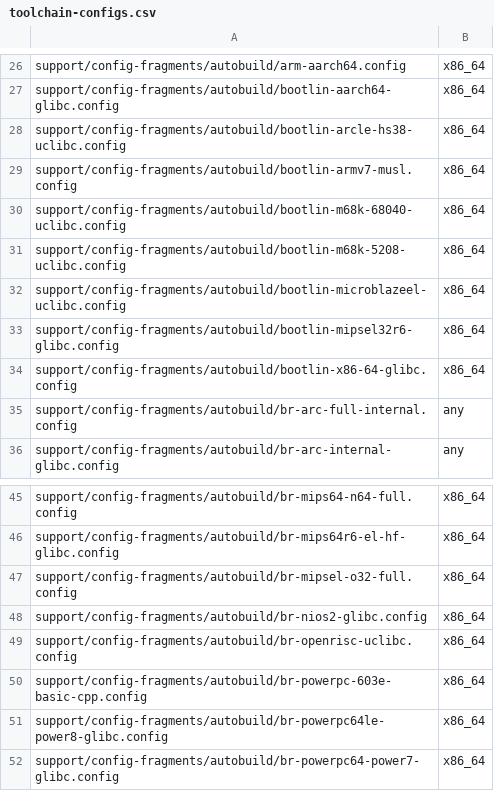
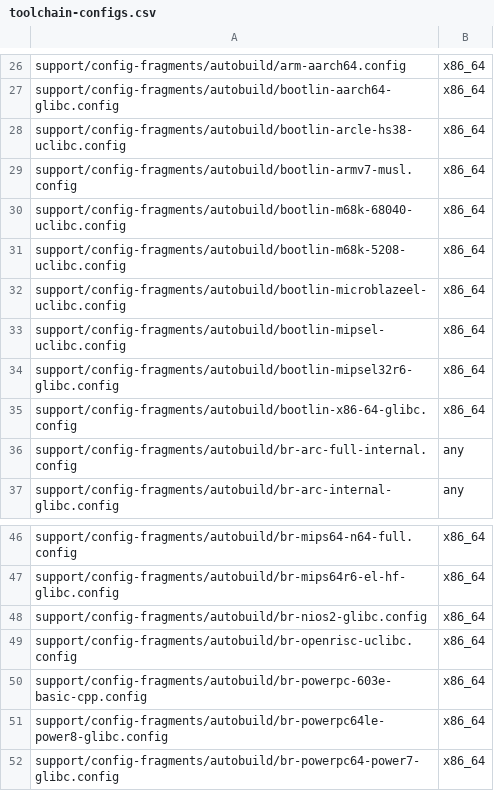
Before and after one commit to LuckInzz/labsisop-buildroot, a CSV file: support/config-fragments/autobuild/toolchain-configs.csv, drawn as a sheet; only a part is shown, gaps mark what is left out; removed rows and columns are numbered as before the commit, all else as after; the diff names each change by its address in the sheet, - before the commit and + after, or states it on an @@ line.

Commit message:
support/config-fragments/autobuild: use Bootlin toolchain for mipsel uclibc
Instead of using an external toolchain built specifically for the
autobuilders to test mipsel/uclibc, use a pre-built Bootlin toolchain.

Signed-off-by: Thomas Petazzoni <thomas.petazzoni@bootlin.com>
Signed-off-by: Yann E. MORIN <yann.morin.1998@free.fr>

```diff
--- a/support/config-fragments/autobuild/toolchain-configs.csv
+++ b/support/config-fragments/autobuild/toolchain-configs.csv
+row 33: support/config-fragments/autobuild/bootlin-mipsel-uclibc.config | x86_64
-row 47: support/config-fragments/autobuild/br-mipsel-o32-full.config | x86_64
```
Also changed, not shown: 2 other files.
